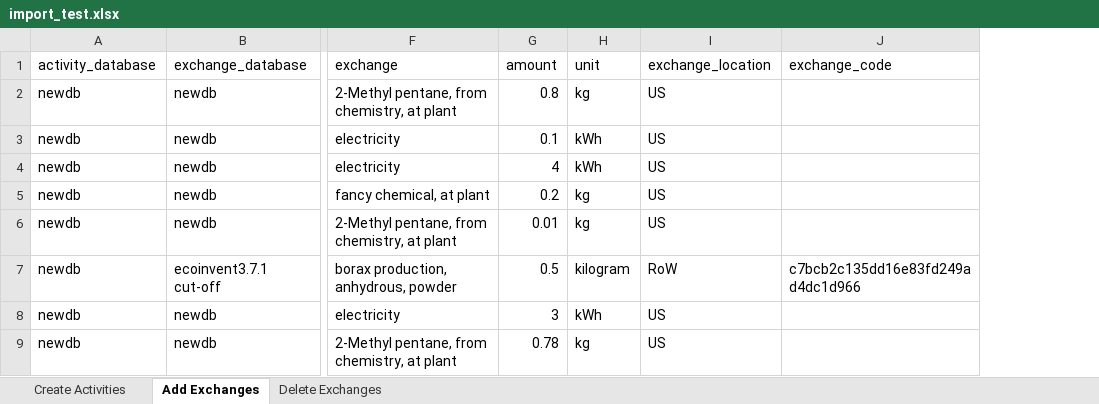
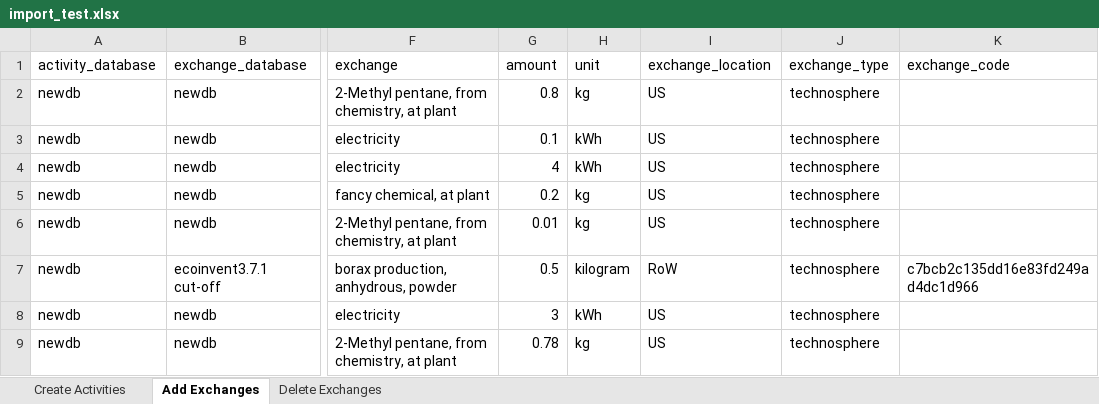
Before and after one commit to NREL/autoBW, an Excel workbook: import_test.xlsx, sheet Add Exchanges, drawn as a sheet; only a part is shown, gaps mark what is left out; values as stored, in another font and other column widths than the file's, no borders; the diff names each change by its address in the sheet, - before the commit and + after, or states it on an @@ line.

Commit message:
adds exchange type column

```diff
--- a/import_test.xlsx (sheet Add Exchanges)
+++ b/import_test.xlsx (sheet Add Exchanges)
+column J (exchange_type), rows 2-9: all technosphere
```
